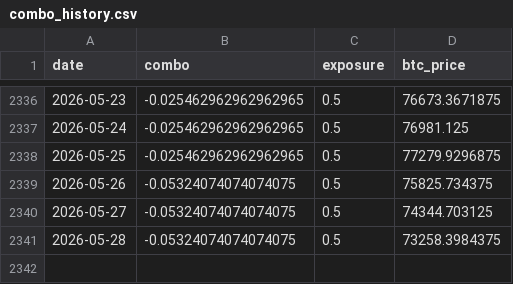
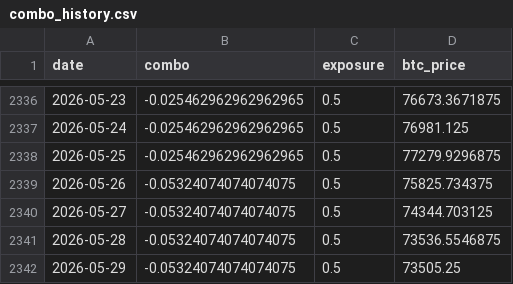
Before and after one commit to DarkoIOSG/d10-strategy, a CSV file: data/combo_history.csv, drawn as a sheet; only a part is shown, gaps mark what is left out.

```diff
--- a/data/combo_history.csv
+++ b/data/combo_history.csv
@@ -2340,2 +2340,3 @@ date,combo,exposure,btc_price
 2026-05-27,-0.05324074074074075,0.5,74344.703125
-2026-05-28,-0.05324074074074075,0.5,73258.3984375
+2026-05-28,-0.05324074074074075,0.5,73536.5546875
+2026-05-29,-0.05324074074074075,0.5,73505.25
```
Also changed, not shown: 2 other files.
